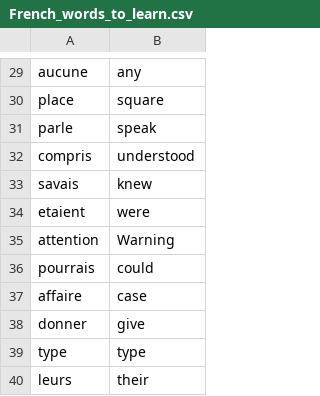
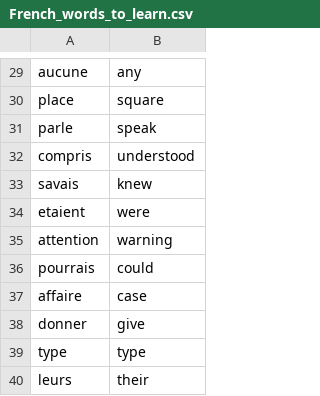
Before and after one commit to jayz291/Codebrew-2025, a CSV file: Codebrew-2025-TKINTER/French_words_to_learn.csv, drawn as a sheet; only a part is shown, gaps mark what is left out; the diff covers the shown part only.

```diff
--- a/Codebrew-2025-TKINTER/French_words_to_learn.csv
+++ b/Codebrew-2025-TKINTER/French_words_to_learn.csv
@@ -34,3 +34,3 @@ savais, knew
 etaient, were
-attention, Warning
+attention, warning
 pourrais, could
```
Also changed, not shown: 75 added rows elsewhere in this file, 1 other file.
